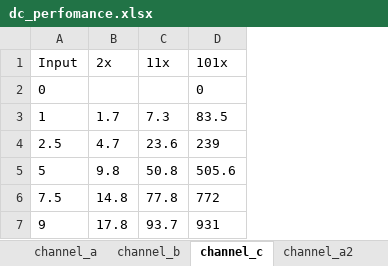
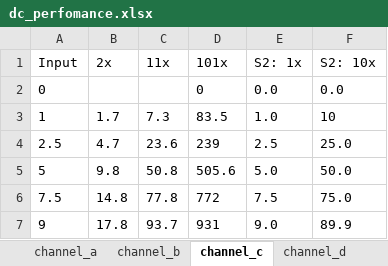
Before and after one commit to Knallee/differential_probe, an Excel workbook: data/031122/dc_perfomance.xlsx, sheet channel_c, drawn as a sheet; values as stored, in another font and other column widths than the file's, no borders; the diff names each change by its address in the sheet, - before the commit and + after, or states it on an @@ line.

```diff
--- a/data/031122/dc_perfomance.xlsx (sheet channel_c)
+++ b/data/031122/dc_perfomance.xlsx (sheet channel_c)
-sheet tab: channel_a2
+column E (S2: 1x), rows 2-7: 0.0 | 1.0 | 2.5 | 5.0 | 7.5 | 9.0
+column F (S2: 10x), rows 2-7: 0.0 | 10 | 25.0 | 50.0 | 75.0 | 89.9
```
Also changed, not shown: sheet channel_d, sheet channel_b, sheet channel_a, 4 other files.
